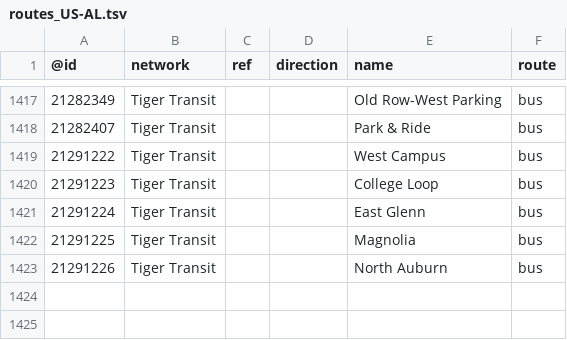
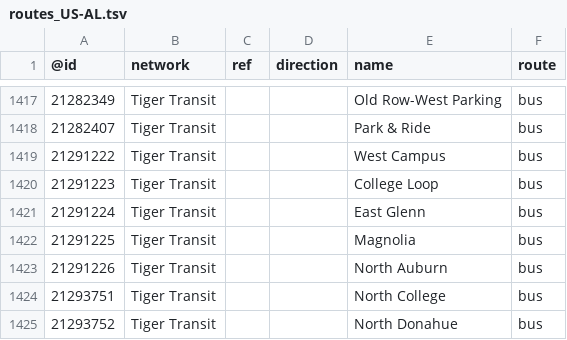
Before and after one commit to nickrsan/osm-us-route-relation-changes, a TSV file: tsv/routes_US-AL.tsv, drawn as a sheet; only a part is shown, gaps mark what is left out; the diff names each change by its address in the sheet, - before the commit and + after, or states it on an @@ line.

```diff
--- a/tsv/routes_US-AL.tsv
+++ b/tsv/routes_US-AL.tsv
+row 1424: 21293751 | Tiger Transit |  |  | North College | bus
+row 1425: 21293752 | Tiger Transit |  |  | North Donahue | bus
```
Also changed, not shown: tsv/routes_US-CA.tsv, tsv/routes_US-NY.tsv.
